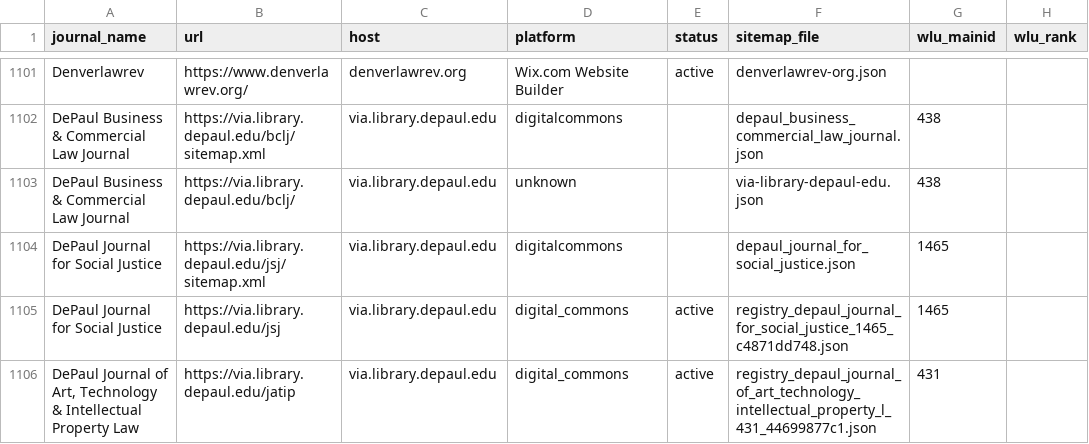
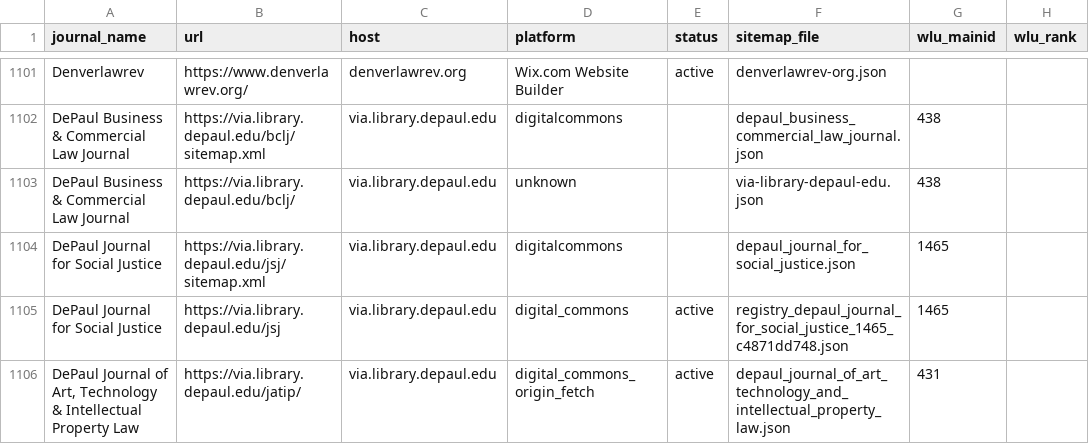
Before and after one commit to dbateyko/offprint, a CSV file: data/registry/lawjournals.csv, drawn as a sheet; only a part is shown, gaps mark what is left out; the diff covers the shown part only; the diff names each change by its address in the sheet, - before the commit and + after, or states it on an @@ line.

```diff
--- a/data/registry/lawjournals.csv
+++ b/data/registry/lawjournals.csv
-B1106 (url): https://via.library.depaul.edu/jatip
+B1106 (url): https://via.library.depaul.edu/jatip/
-D1106 (platform): digital_commons
+D1106 (platform): digital_commons_origin_fetch
-F1106 (sitemap_file): registry_depaul_journal_of_art_technology_intellectual_property_l_431_44699877c1.json
+F1106 (sitemap_file): depaul_journal_of_art_technology_and_intellectual_property_law.json
```
Also changed, not shown: 47 edited cells elsewhere in this file, data/reference/onboarding-selector-pagination-tracker.csv, 46 other files.
